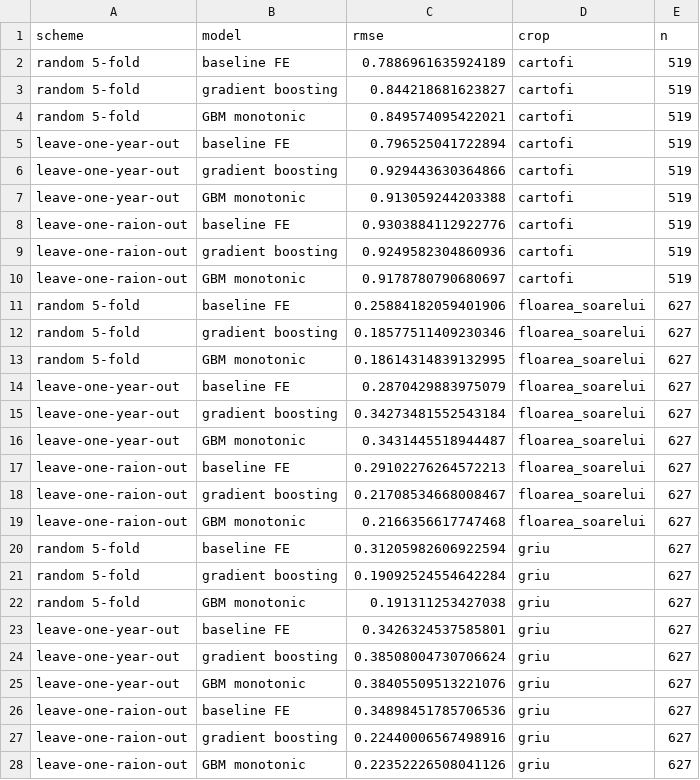
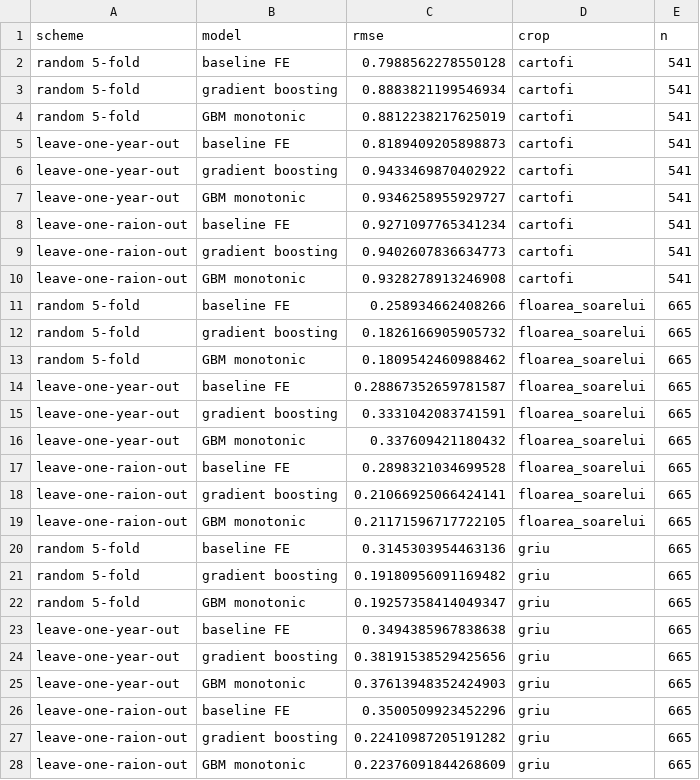
Before and after one commit to separd-11/sd_crop_yield, a CSV file: results/tables/validation.csv, drawn as a sheet; only a part is shown; the diff covers the shown part only.

```diff
--- a/results/tables/validation.csv
+++ b/results/tables/validation.csv
@@ -1,28 +1,28 @@
 scheme,model,rmse,crop,n
-random 5-fold,baseline FE,0.7886961635924189,cartofi,519
-random 5-fold,gradient boosting,0.844218681623827,cartofi,519
-random 5-fold,GBM monotonic,0.849574095422021,cartofi,519
-leave-one-year-out,baseline FE,0.796525041722894,cartofi,519
-leave-one-year-out,gradient boosting,0.929443630364866,cartofi,519
-leave-one-year-out,GBM monotonic,0.913059244203388,cartofi,519
-leave-one-raion-out,baseline FE,0.9303884112922776,cartofi,519
-leave-one-raion-out,gradient boosting,0.9249582304860936,cartofi,519
-leave-one-raion-out,GBM monotonic,0.9178780790680697,cartofi,519
-random 5-fold,baseline FE,0.25884182059401906,floarea_soarelui,627
-random 5-fold,gradient boosting,0.18577511409230346,floarea_soarelui,627
-random 5-fold,GBM monotonic,0.18614314839132995,floarea_soarelui,627
-leave-one-year-out,baseline FE,0.2870429883975079,floarea_soarelui,627
-leave-one-year-out,gradient boosting,0.34273481552543184,floarea_soarelui,627
-leave-one-year-out,GBM monotonic,0.3431445518944487,floarea_soarelui,627
-leave-one-raion-out,baseline FE,0.29102276264572213,floarea_soarelui,627
-leave-one-raion-out,gradient boosting,0.21708534668008467,floarea_soarelui,627
-leave-one-raion-out,GBM monotonic,0.2166356617747468,floarea_soarelui,627
-random 5-fold,baseline FE,0.31205982606922594,griu,627
-random 5-fold,gradient boosting,0.19092524554642284,griu,627
-random 5-fold,GBM monotonic,0.191311253427038,griu,627
-leave-one-year-out,baseline FE,0.3426324537585801,griu,627
-leave-one-year-out,gradient boosting,0.38508004730706624,griu,627
-leave-one-year-out,GBM monotonic,0.38405509513221076,griu,627
-leave-one-raion-out,baseline FE,0.34898451785706536,griu,627
-leave-one-raion-out,gradient boosting,0.22440006567498916,griu,627
-leave-one-raion-out,GBM monotonic,0.22352226508041126,griu,627
+random 5-fold,baseline FE,0.7988562278550128,cartofi,541
+random 5-fold,gradient boosting,0.8883821199546934,cartofi,541
+random 5-fold,GBM monotonic,0.8812238217625019,cartofi,541
+leave-one-year-out,baseline FE,0.8189409205898873,cartofi,541
+leave-one-year-out,gradient boosting,0.9433469870402922,cartofi,541
+leave-one-year-out,GBM monotonic,0.9346258955929727,cartofi,541
+leave-one-raion-out,baseline FE,0.9271097765341234,cartofi,541
+leave-one-raion-out,gradient boosting,0.9402607836634773,cartofi,541
+leave-one-raion-out,GBM monotonic,0.9328278913246908,cartofi,541
+random 5-fold,baseline FE,0.258934662408266,floarea_soarelui,665
+random 5-fold,gradient boosting,0.1826166905905732,floarea_soarelui,665
+random 5-fold,GBM monotonic,0.1809542460988462,floarea_soarelui,665
+leave-one-year-out,baseline FE,0.28867352659781587,floarea_soarelui,665
+leave-one-year-out,gradient boosting,0.3331042083741591,floarea_soarelui,665
+leave-one-year-out,GBM monotonic,0.337609421180432,floarea_soarelui,665
+leave-one-raion-out,baseline FE,0.2898321034699528,floarea_soarelui,665
+leave-one-raion-out,gradient boosting,0.21066925066424141,floarea_soarelui,665
+leave-one-raion-out,GBM monotonic,0.21171596717722105,floarea_soarelui,665
+random 5-fold,baseline FE,0.3145303954463136,griu,665
+random 5-fold,gradient boosting,0.19180956091169482,griu,665
+random 5-fold,GBM monotonic,0.19257358414049347,griu,665
+leave-one-year-out,baseline FE,0.3494385967838638,griu,665
+leave-one-year-out,gradient boosting,0.38191538529425656,griu,665
+leave-one-year-out,GBM monotonic,0.37613948352424903,griu,665
+leave-one-raion-out,baseline FE,0.3500509923452296,griu,665
+leave-one-raion-out,gradient boosting,0.22410987205191282,griu,665
+leave-one-raion-out,GBM monotonic,0.22376091844268609,griu,665
```
Also changed, not shown: 74 edited cells elsewhere in this file, results/tables/baseline_coefficients.csv, results/tables/ml_partial_dependence.csv, 12 other files.
